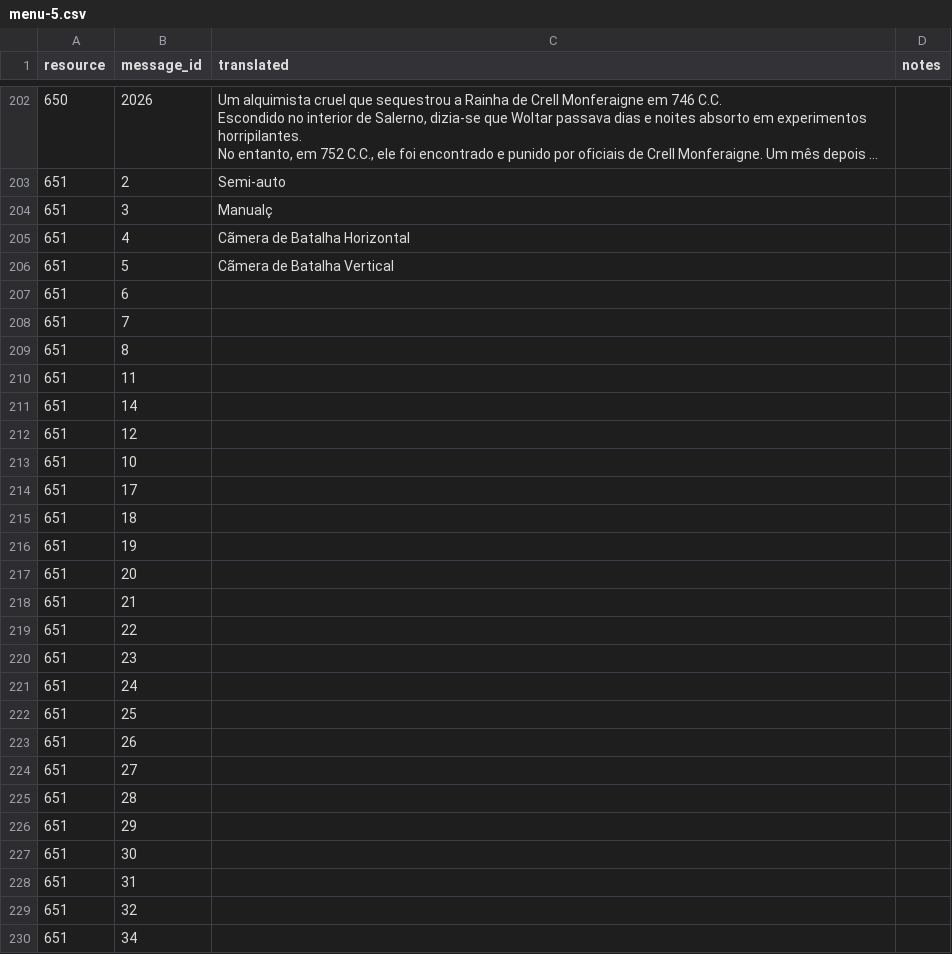
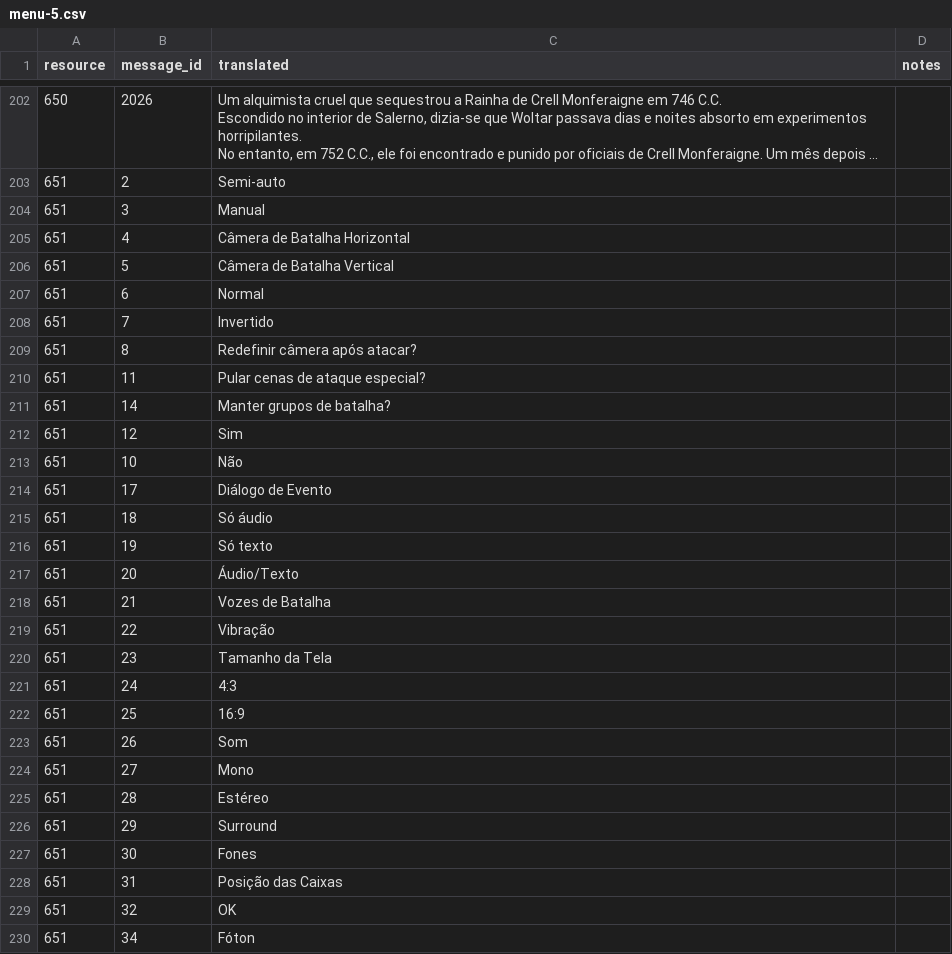
Before and after one commit to isaacgithub/Valkyrie-Profile-2-Tools, a CSV file: translations/pt-BR/menu/menu-5.csv, drawn as a sheet; only a part is shown, gaps mark what is left out; long unchanged cells end in …; the diff covers the shown part only; the diff names each change by its address in the sheet, - before the commit and + after, or states it on an @@ line.

```diff
--- a/translations/pt-BR/menu/menu-5.csv
+++ b/translations/pt-BR/menu/menu-5.csv
-C204 (translated): Manualç
+C204 (translated): Manual
-C205 (translated): Cãmera de Batalha Horizontal
+C205 (translated): Câmera de Batalha Horizontal
-C206 (translated): Cãmera de Batalha Vertical
+C206 (translated): Câmera de Batalha Vertical
-C207 (translated): (empty)
+C207 (translated): Normal
-C208 (translated): (empty)
+C208 (translated): Invertido
-C209 (translated): (empty)
+C209 (translated): Redefinir câmera após atacar?
-C210 (translated): (empty)
+C210 (translated): Pular cenas de ataque especial?
-C211 (translated): (empty)
+C211 (translated): Manter grupos de batalha?
-C212 (translated): (empty)
+C212 (translated): Sim
-C213 (translated): (empty)
+C213 (translated): Não
-C214 (translated): (empty)
+C214 (translated): Diálogo de Evento
-C215 (translated): (empty)
+C215 (translated): Só áudio
-C216 (translated): (empty)
+C216 (translated): Só texto
-C217 (translated): (empty)
+C217 (translated): Áudio/Texto
-C218 (translated): (empty)
+C218 (translated): Vozes de Batalha
-C219 (translated): (empty)
+C219 (translated): Vibração
-C220 (translated): (empty)
+C220 (translated): Tamanho da Tela
-C221 (translated): (empty)
+C221 (translated): 4:3
-C222 (translated): (empty)
+C222 (translated): 16:9
-C223 (translated): (empty)
+C223 (translated): Som
-C224 (translated): (empty)
+C224 (translated): Mono
-C225 (translated): (empty)
+C225 (translated): Estéreo
-C226 (translated): (empty)
+C226 (translated): Surround
-C227 (translated): (empty)
+C227 (translated): Fones
-C228 (translated): (empty)
+C228 (translated): Posição das Caixas
-C229 (translated): (empty)
+C229 (translated): OK
-C230 (translated): (empty)
+C230 (translated): Fóton
```
Also changed, not shown: 33 edited cells elsewhere in this file, translations/pt-BR/menu/menu-3.csv.
